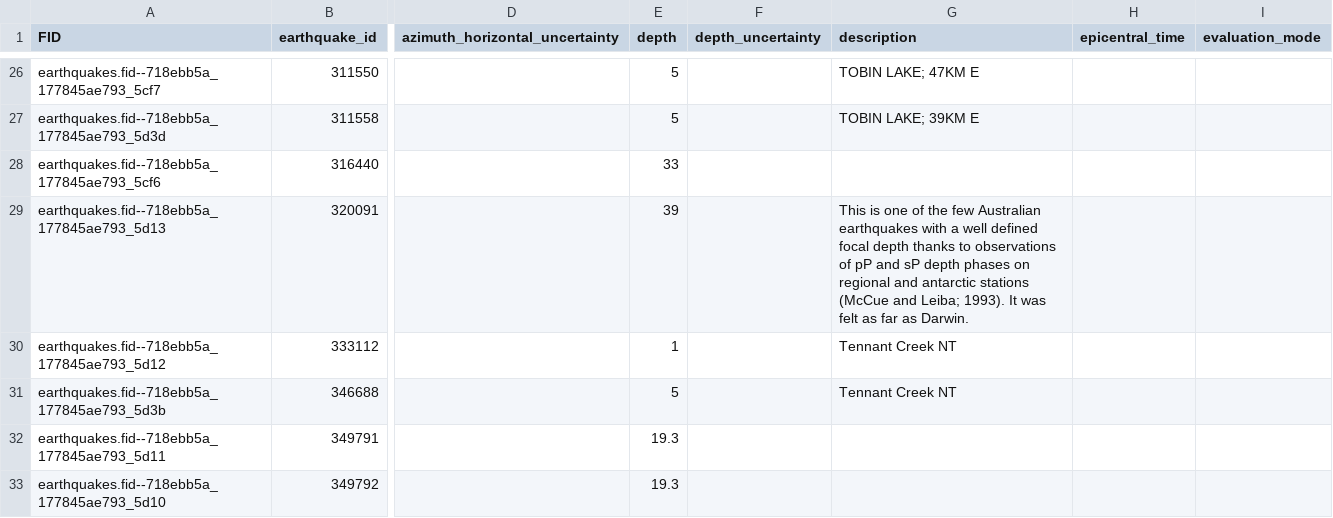
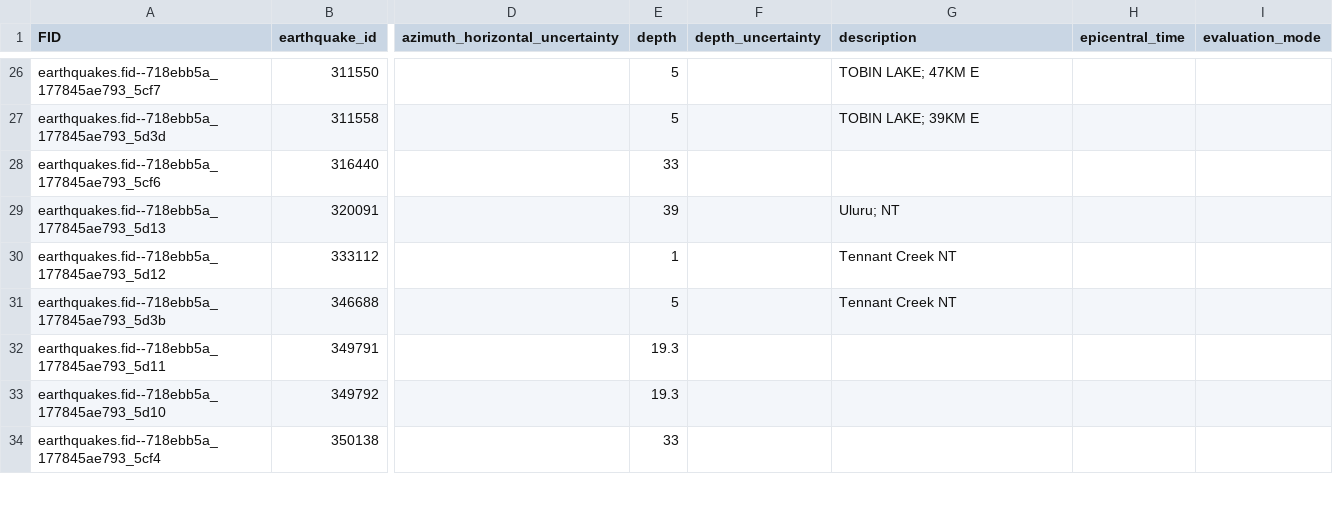
Before and after one commit to treviallen/manuscripts, a CSV file: 2022/au_stress_drop/au_ge_4.4_earthquakes_export_edit.csv, drawn as a sheet; only a part is shown, gaps mark what is left out; the shorter side is filled out with more unchanged rows; the diff covers the shown part only; the diff names each change by its address in the sheet, - before the commit and + after, or states it on an @@ line.

```diff
--- a/2022/au_stress_drop/au_ge_4.4_earthquakes_export_edit.csv
+++ b/2022/au_stress_drop/au_ge_4.4_earthquakes_export_edit.csv
-G29 (description): This is one of the few Australian earthquakes with a well defined focal depth thanks to observations of pP and sP depth phases on regional and antarctic stations (McCue and Leiba; 1993). It was felt as far as Darwin.
+G29 (description): Uluru; NT
```
Also changed, not shown: 3 added rows and 8 edited cells elsewhere in this file, conferences/2019_aees/city_names.csv, 7 other files.
